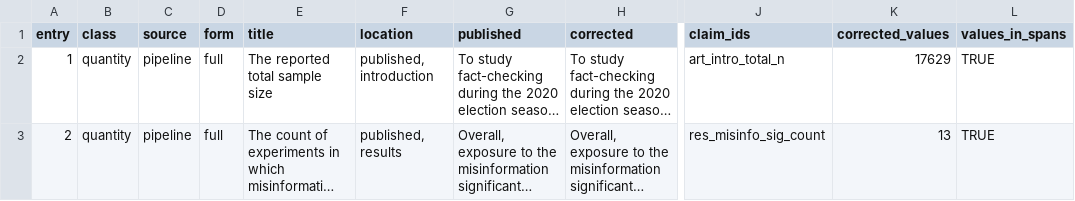
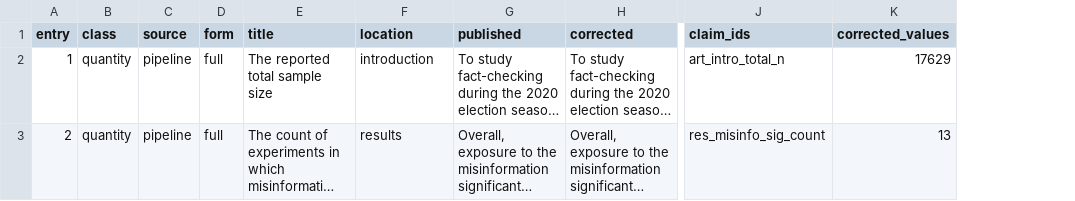
Before and after one commit to active-maintenance-aec/coppock_etal_2023, a CSV file: errata_entries.csv, drawn as a sheet; only a part is shown, gaps mark what is left out; long unchanged cells end in …; the diff covers the shown part only; the diff names each change by its address in the sheet, - before the commit and + after, or states it on an @@ line.

```diff
--- a/errata_entries.csv
+++ b/errata_entries.csv
-column L (values_in_spans), rows 2-3: TRUE | TRUE
-F2 (location): published, introduction
+F2 (location): introduction
-F3 (location): published, results
+F3 (location): results
```
Also changed, not shown: 137 edited cells elsewhere in this file, ground_truth/coppock_etal_2023_ground_truth.csv, 5 other files.
